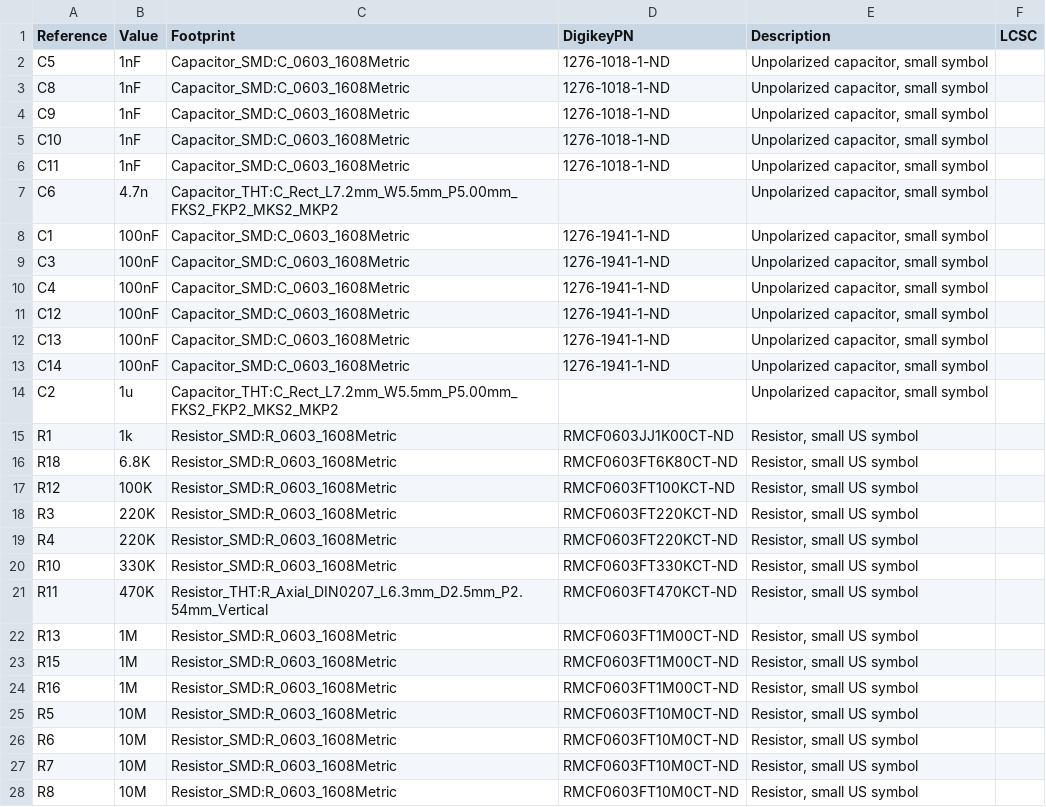
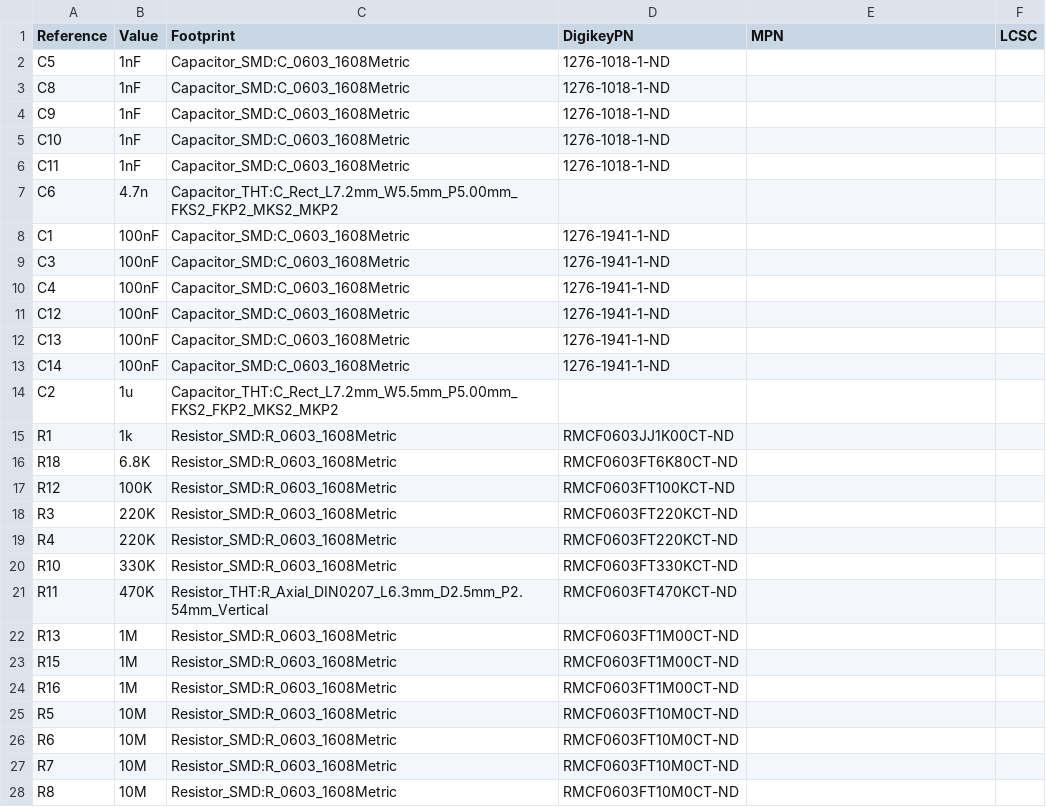
Before and after one commit to TadAtThayer/ECG, a CSV file: ECG/ECG.csv, drawn as a sheet; only a part is shown; the diff covers the shown part only.

```diff
--- a/ECG/ECG.csv
+++ b/ECG/ECG.csv
@@ -1,28 +1,28 @@
-"Reference","Value","Footprint","DigikeyPN","Description","LCSC"
-"C5","1nF","Capacitor_SMD:C_0603_1608Metric","1276-1018-1-ND","Unpolarized capacitor, small symbol",""
-"C8","1nF","Capacitor_SMD:C_0603_1608Metric","1276-1018-1-ND","Unpolarized capacitor, small symbol",""
-"C9","1nF","Capacitor_SMD:C_0603_1608Metric","1276-1018-1-ND","Unpolarized capacitor, small symbol",""
-"C10","1nF","Capacitor_SMD:C_0603_1608Metric","1276-1018-1-ND","Unpolarized capacitor, small symbol",""
-"C11","1nF","Capacitor_SMD:C_0603_1608Metric","1276-1018-1-ND","Unpolarized capacitor, small symbol",""
-"C6","4.7n","Capacitor_THT:C_Rect_L7.2mm_W5.5mm_P5.00mm_FKS2_FKP2_MKS2_MKP2","","Unpolarized capacitor, small symbol",""
-"C1","100nF","Capacitor_SMD:C_0603_1608Metric","1276-1941-1-ND","Unpolarized capacitor, small symbol",""
-"C3","100nF","Capacitor_SMD:C_0603_1608Metric","1276-1941-1-ND","Unpolarized capacitor, small symbol",""
-"C4","100nF","Capacitor_SMD:C_0603_1608Metric","1276-1941-1-ND","Unpolarized capacitor, small symbol",""
-"C12","100nF","Capacitor_SMD:C_0603_1608Metric","1276-1941-1-ND","Unpolarized capacitor, small symbol",""
-"C13","100nF","Capacitor_SMD:C_0603_1608Metric","1276-1941-1-ND","Unpolarized capacitor, small symbol",""
-"C14","100nF","Capacitor_SMD:C_0603_1608Metric","1276-1941-1-ND","Unpolarized capacitor, small symbol",""
-"C2","1u","Capacitor_THT:C_Rect_L7.2mm_W5.5mm_P5.00mm_FKS2_FKP2_MKS2_MKP2","","Unpolarized capacitor, small symbol",""
-"R1","1k","Resistor_SMD:R_0603_1608Metric","RMCF0603JJ1K00CT-ND","Resistor, small US symbol",""
-"R18","6.8K","Resistor_SMD:R_0603_1608Metric","RMCF0603FT6K80CT-ND","Resistor, small US symbol",""
-"R12","100K","Resistor_SMD:R_0603_1608Metric","RMCF0603FT100KCT-ND","Resistor, small US symbol",""
-"R3","220K","Resistor_SMD:R_0603_1608Metric","RMCF0603FT220KCT-ND","Resistor, small US symbol",""
-"R4","220K","Resistor_SMD:R_0603_1608Metric","RMCF0603FT220KCT-ND","Resistor, small US symbol",""
-"R10","330K","Resistor_SMD:R_0603_1608Metric","RMCF0603FT330KCT-ND","Resistor, small US symbol",""
-"R11","470K","Resistor_THT:R_Axial_DIN0207_L6.3mm_D2.5mm_P2.54mm_Vertical","RMCF0603FT470KCT-ND","Resistor, small US symbol",""
-"R13","1M","Resistor_SMD:R_0603_1608Metric","RMCF0603FT1M00CT-ND","Resistor, small US symbol",""
-"R15","1M","Resistor_SMD:R_0603_1608Metric","RMCF0603FT1M00CT-ND","Resistor, small US symbol",""
-"R16","1M","Resistor_SMD:R_0603_1608Metric","RMCF0603FT1M00CT-ND","Resistor, small US symbol",""
-"R5","10M","Resistor_SMD:R_0603_1608Metric","RMCF0603FT10M0CT-ND","Resistor, small US symbol",""
-"R6","10M","Resistor_SMD:R_0603_1608Metric","RMCF0603FT10M0CT-ND","Resistor, small US symbol",""
-"R7","10M","Resistor_SMD:R_0603_1608Metric","RMCF0603FT10M0CT-ND","Resistor, small US symbol",""
-"R8","10M","Resistor_SMD:R_0603_1608Metric","RMCF0603FT10M0CT-ND","Resistor, small US symbol",""
+"Reference","Value","Footprint","DigikeyPN","MPN","LCSC"
+"C5","1nF","Capacitor_SMD:C_0603_1608Metric","1276-1018-1-ND","",""
+"C8","1nF","Capacitor_SMD:C_0603_1608Metric","1276-1018-1-ND","",""
+"C9","1nF","Capacitor_SMD:C_0603_1608Metric","1276-1018-1-ND","",""
+"C10","1nF","Capacitor_SMD:C_0603_1608Metric","1276-1018-1-ND","",""
+"C11","1nF","Capacitor_SMD:C_0603_1608Metric","1276-1018-1-ND","",""
+"C6","4.7n","Capacitor_THT:C_Rect_L7.2mm_W5.5mm_P5.00mm_FKS2_FKP2_MKS2_MKP2","","",""
+"C1","100nF","Capacitor_SMD:C_0603_1608Metric","1276-1941-1-ND","",""
+"C3","100nF","Capacitor_SMD:C_0603_1608Metric","1276-1941-1-ND","",""
+"C4","100nF","Capacitor_SMD:C_0603_1608Metric","1276-1941-1-ND","",""
+"C12","100nF","Capacitor_SMD:C_0603_1608Metric","1276-1941-1-ND","",""
+"C13","100nF","Capacitor_SMD:C_0603_1608Metric","1276-1941-1-ND","",""
+"C14","100nF","Capacitor_SMD:C_0603_1608Metric","1276-1941-1-ND","",""
+"C2","1u","Capacitor_THT:C_Rect_L7.2mm_W5.5mm_P5.00mm_FKS2_FKP2_MKS2_MKP2","","",""
+"R1","1k","Resistor_SMD:R_0603_1608Metric","RMCF0603JJ1K00CT-ND","",""
+"R18","6.8K","Resistor_SMD:R_0603_1608Metric","RMCF0603FT6K80CT-ND","",""
+"R12","100K","Resistor_SMD:R_0603_1608Metric","RMCF0603FT100KCT-ND","",""
+"R3","220K","Resistor_SMD:R_0603_1608Metric","RMCF0603FT220KCT-ND","",""
+"R4","220K","Resistor_SMD:R_0603_1608Metric","RMCF0603FT220KCT-ND","",""
+"R10","330K","Resistor_SMD:R_0603_1608Metric","RMCF0603FT330KCT-ND","",""
+"R11","470K","Resistor_THT:R_Axial_DIN0207_L6.3mm_D2.5mm_P2.54mm_Vertical","RMCF0603FT470KCT-ND","",""
+"R13","1M","Resistor_SMD:R_0603_1608Metric","RMCF0603FT1M00CT-ND","",""
+"R15","1M","Resistor_SMD:R_0603_1608Metric","RMCF0603FT1M00CT-ND","",""
+"R16","1M","Resistor_SMD:R_0603_1608Metric","RMCF0603FT1M00CT-ND","",""
+"R5","10M","Resistor_SMD:R_0603_1608Metric","RMCF0603FT10M0CT-ND","",""
+"R6","10M","Resistor_SMD:R_0603_1608Metric","RMCF0603FT10M0CT-ND","",""
+"R7","10M","Resistor_SMD:R_0603_1608Metric","RMCF0603FT10M0CT-ND","",""
+"R8","10M","Resistor_SMD:R_0603_1608Metric","RMCF0603FT10M0CT-ND","",""
```
Also changed, not shown: 1 removed row and 40 edited cells elsewhere in this file, ECG/ECG-top-pos.csv, ECG/ECG_bom.csv.
